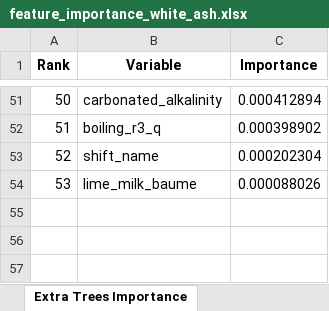
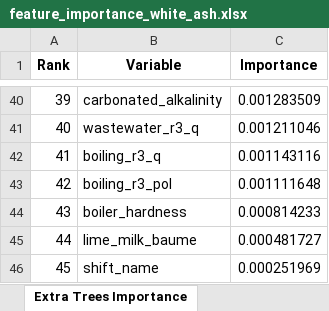
Before and after one commit to puraminy/zeinab, an Excel workbook: NN/reports/feature_importance_white_ash.xlsx, sheet Extra Trees Importance, drawn as a sheet; only a part is shown, gaps mark what is left out; values as stored, in another font and other column widths than the file's, no borders; removed rows and columns are numbered as before the commit, all else as after; the diff covers the shown part only; the diff names each change by its address in the sheet, - before the commit and + after, or states it on an @@ line.

```diff
--- a/NN/reports/feature_importance_white_ash.xlsx (sheet Extra Trees Importance)
+++ b/NN/reports/feature_importance_white_ash.xlsx (sheet Extra Trees Importance)
@@ column A (Rank) renumbered between rows 3 and 45 @@
-C40 (Importance): 0.000412894
+C40 (Importance): 0.001283509
+row 41: 40 | wastewater_r3_q | 0.001211046
-C42 (Importance): 0.000398902
+C42 (Importance): 0.001143116
-row 53: 52 | shift_name | 0.000202304
+row 43: 42 | boiling_r3_pol | 0.001111648
+row 44: 43 | boiler_hardness | 0.000814233
-C45 (Importance): 0.000088026
+C45 (Importance): 0.000481727
+row 46: 45 | shift_name | 0.000251969
```
Also changed, not shown: 22 added rows, 33 removed rows and 16 edited cells elsewhere in this sheet, sheet All Methods, sheet Permutation Importance, sheet Top 20, sheet Random Forest Importance, sheet Mutual Information, sheet Metadata, NN/reports/feature_importance_white_apparent_color.xlsx, NN/reports/feature_importance_white_invert.xlsx, 5 other files.
